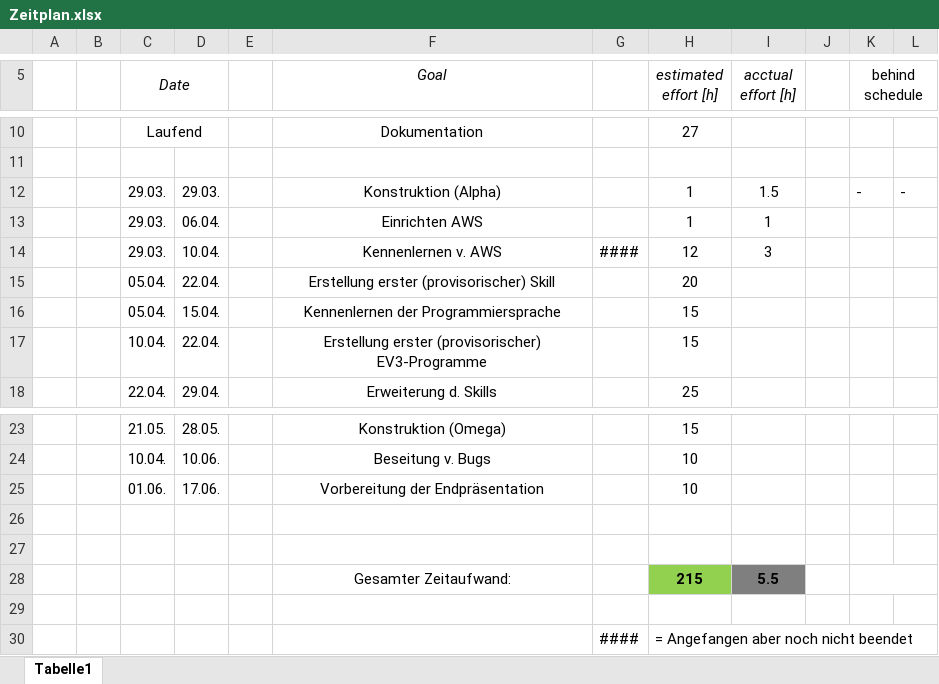
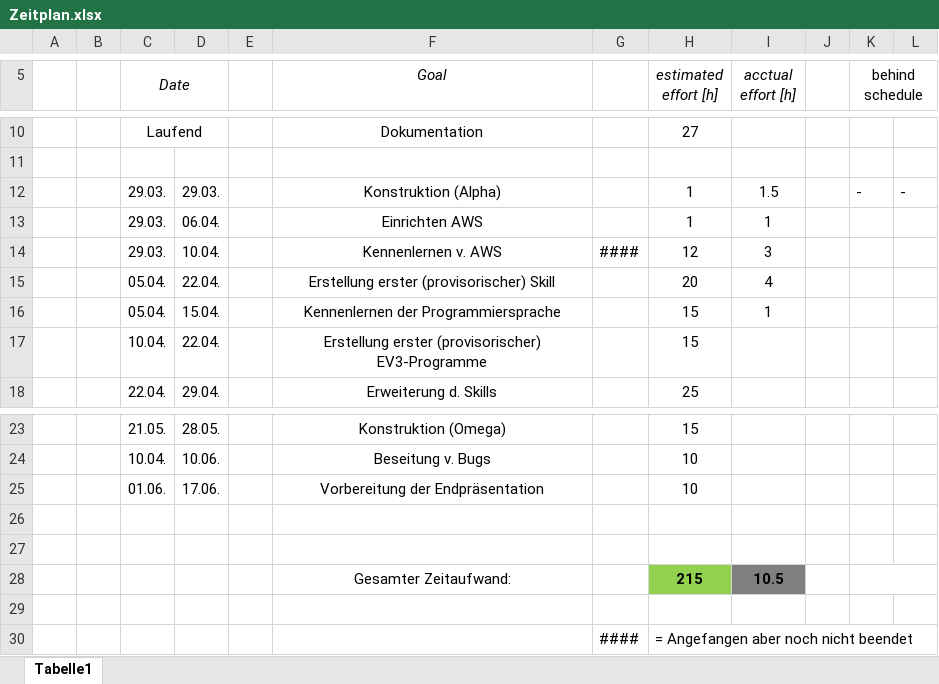
Before and after one commit to DavidDittmann/ITP-Alexa-Pen, an Excel workbook: Protokolle/Zeitplan.xlsx, sheet Tabelle1, drawn as a sheet; only a part is shown, gaps mark what is left out; values as stored, in another font and other column widths than the file's, no borders; the diff names each change by its address in the sheet, - before the commit and + after, or states it on an @@ line.

Commit message:
asd

```diff
--- a/Protokolle/Zeitplan.xlsx (sheet Tabelle1)
+++ b/Protokolle/Zeitplan.xlsx (sheet Tabelle1)
-I15 (acctual effort [h]): (empty)
+I15 (acctual effort [h]): 4
-I16 (acctual effort [h]): (empty)
+I16 (acctual effort [h]): 1
-I28 (acctual effort [h]): 5.5
+I28 (acctual effort [h]): 10.5
```
